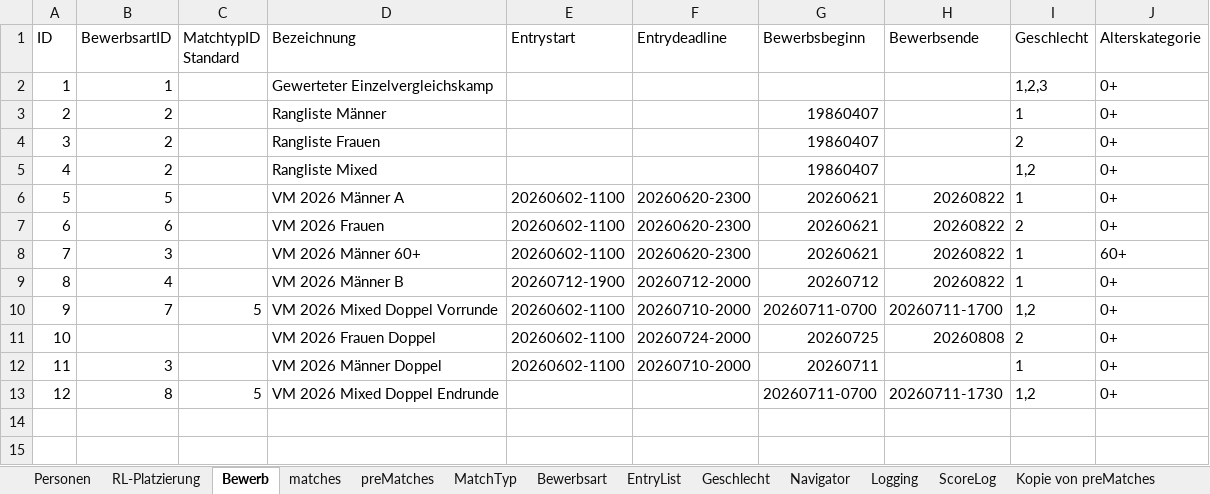
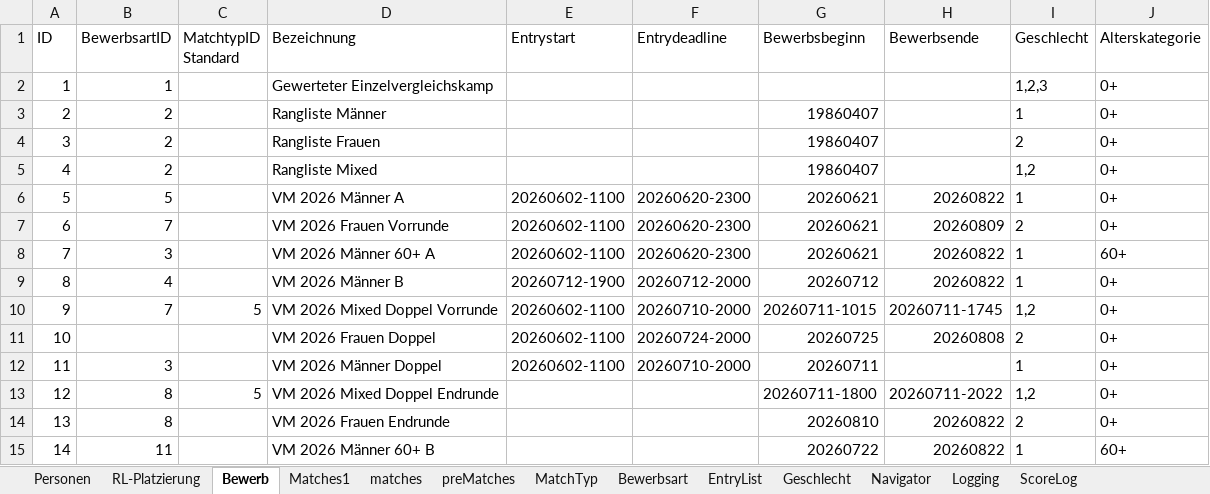
Before and after one commit to AnyAnonym/ePiber, an Excel workbook: additional Files/Piberdaten.xlsx, sheet Bewerb, drawn as a sheet; values as stored, in another font and other column widths than the file's, no borders; charts and pictures not drawn; the diff names each change by its address in the sheet, - before the commit and + after, or states it on an @@ line.

```diff
--- a/additional Files/Piberdaten.xlsx (sheet Bewerb)
+++ b/additional Files/Piberdaten.xlsx (sheet Bewerb)
+sheet tab: Matches1
-B7 (BewerbsartID): 6
+B7 (BewerbsartID): 7
-D7 (Bezeichnung): VM 2026 Frauen
+D7 (Bezeichnung): VM 2026 Frauen Vorrunde
-H7 (Bewerbsende): 20260822
+H7 (Bewerbsende): 20260809
-D8 (Bezeichnung): VM 2026 Männer 60+
+D8 (Bezeichnung): VM 2026 Männer 60+ A
-G10 (Bewerbsbeginn): 20260711-0700
+G10 (Bewerbsbeginn): 20260711-1015
-H10 (Bewerbsende): 20260711-1700
+H10 (Bewerbsende): 20260711-1745
-G13 (Bewerbsbeginn): 20260711-0700
+G13 (Bewerbsbeginn): 20260711-1800
-H13 (Bewerbsende): 20260711-1730
+H13 (Bewerbsende): 20260711-2022
+row 14: 13 | 8 |  | VM 2026 Frauen Endrunde |  |  | 20260810 | 20260822 | 2 | 0+
+row 15: 14 | 11 |  | VM 2026 Männer 60+ B |  |  | 20260722 | 20260822 | 1 | 60+
```
Also changed, not shown: sheet ScoreLog, sheet preMatches, sheet matches, sheet Logging, sheet Bewerbsart, sheet RL-Platzierung, charts or pictures, 31 other files.
